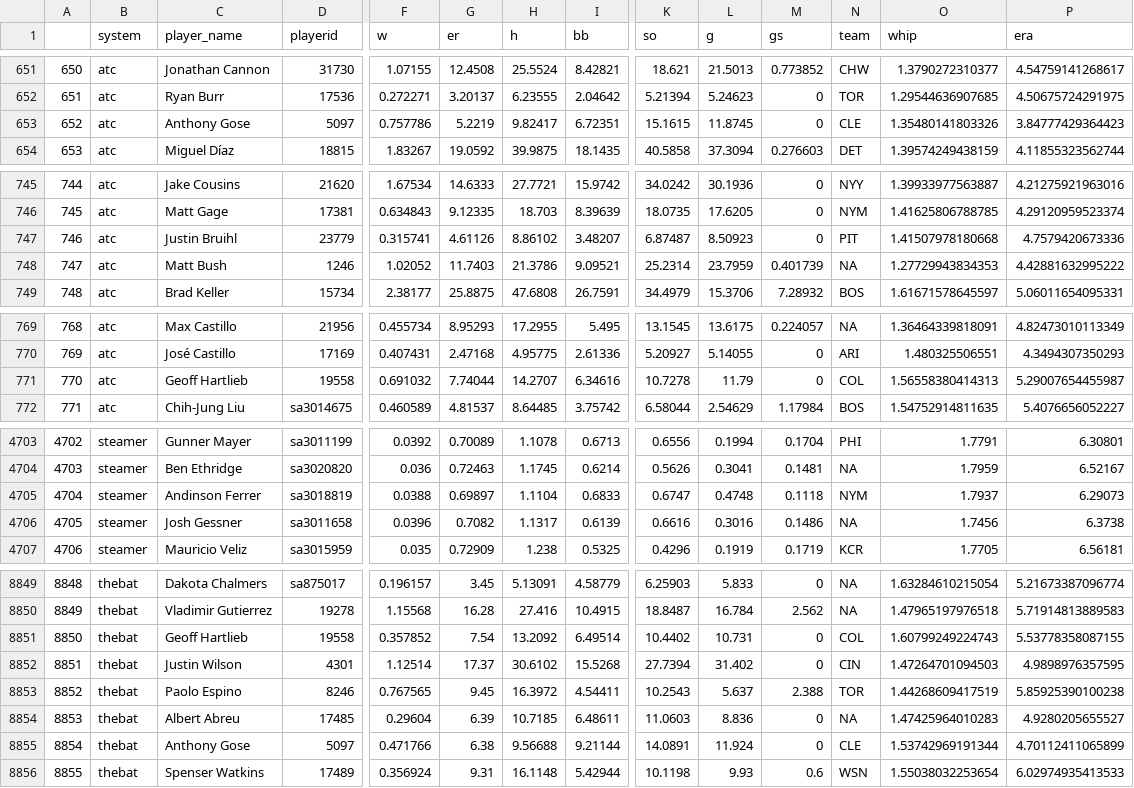
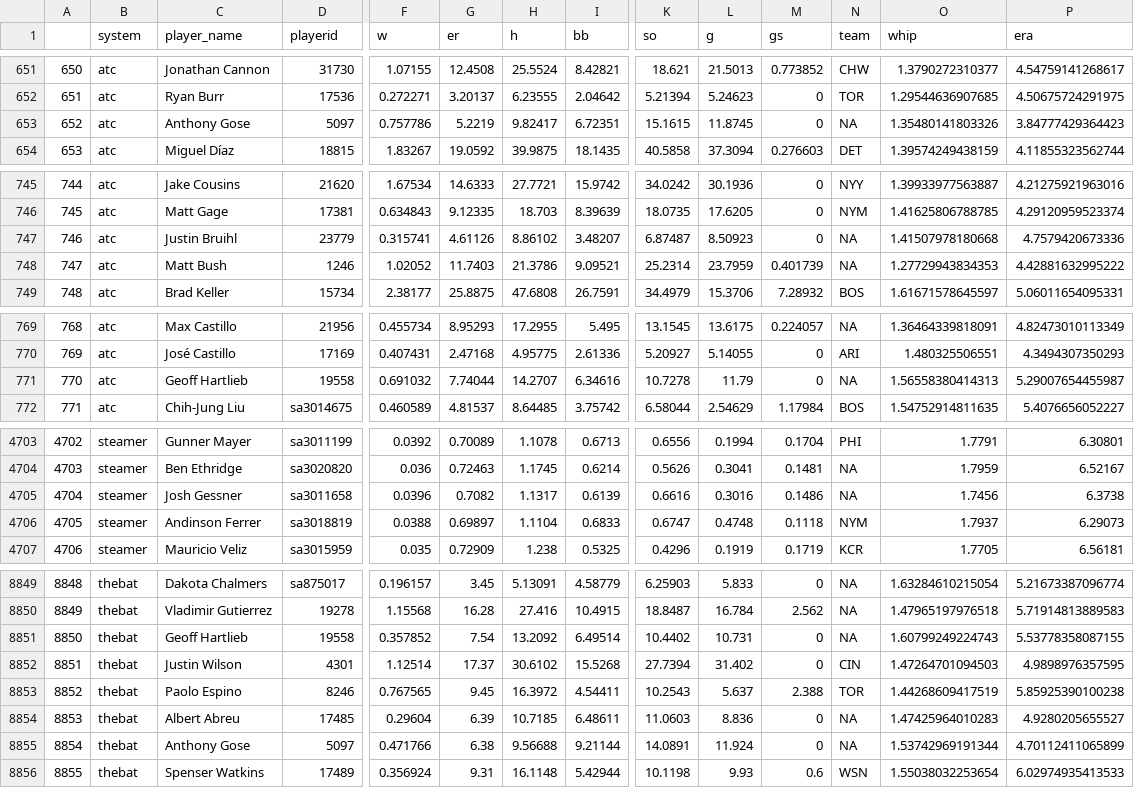
Before and after one commit to SamuelLachance/Betting, a CSV file: ottoneu/pitchers_df.csv, drawn as a sheet; only a part is shown, gaps mark what is left out; the diff covers the shown part only; the diff names each change by its address in the sheet, - before the commit and + after, or states it on an @@ line.

```diff
--- a/ottoneu/pitchers_df.csv
+++ b/ottoneu/pitchers_df.csv
-N653 (team): CLE
+N653 (team): NA
-N747 (team): PIT
+N747 (team): NA
-N771 (team): COL
+N771 (team): NA
-C4705 (player_name): Andinson Ferrer
+C4705 (player_name): Josh Gessner
-D4705 (playerid): sa3018819
+D4705 (playerid): sa3011658
-F4705 (w): 0.0388
+F4705 (w): 0.0396
-G4705 (er): 0.69897
+G4705 (er): 0.7082
-H4705 (h): 1.1104
+H4705 (h): 1.1317
-I4705 (bb): 0.6833
+I4705 (bb): 0.6139
-K4705 (so): 0.6747
+K4705 (so): 0.6616
-L4705 (g): 0.4748
+L4705 (g): 0.3016
-M4705 (gs): 0.1118
+M4705 (gs): 0.1486
-N4705 (team): NYM
+N4705 (team): NA
-O4705 (whip): 1.7937
+O4705 (whip): 1.7456
-P4705 (era): 6.29073
+P4705 (era): 6.3738
-C4706 (player_name): Josh Gessner
+C4706 (player_name): Andinson Ferrer
-D4706 (playerid): sa3011658
+D4706 (playerid): sa3018819
-F4706 (w): 0.0396
+F4706 (w): 0.0388
-G4706 (er): 0.7082
+G4706 (er): 0.69897
-H4706 (h): 1.1317
+H4706 (h): 1.1104
-I4706 (bb): 0.6139
+I4706 (bb): 0.6833
-K4706 (so): 0.6616
+K4706 (so): 0.6747
-L4706 (g): 0.3016
+L4706 (g): 0.4748
-M4706 (gs): 0.1486
+M4706 (gs): 0.1118
-N4706 (team): NA
+N4706 (team): NYM
-O4706 (whip): 1.7456
+O4706 (whip): 1.7937
-P4706 (era): 6.3738
+P4706 (era): 6.29073
-N8851 (team): COL
+N8851 (team): NA
-N8855 (team): CLE
+N8855 (team): NA
```
Also changed, not shown: 19 edited cells elsewhere in this file, ottoneu/hitters_df.csv.
